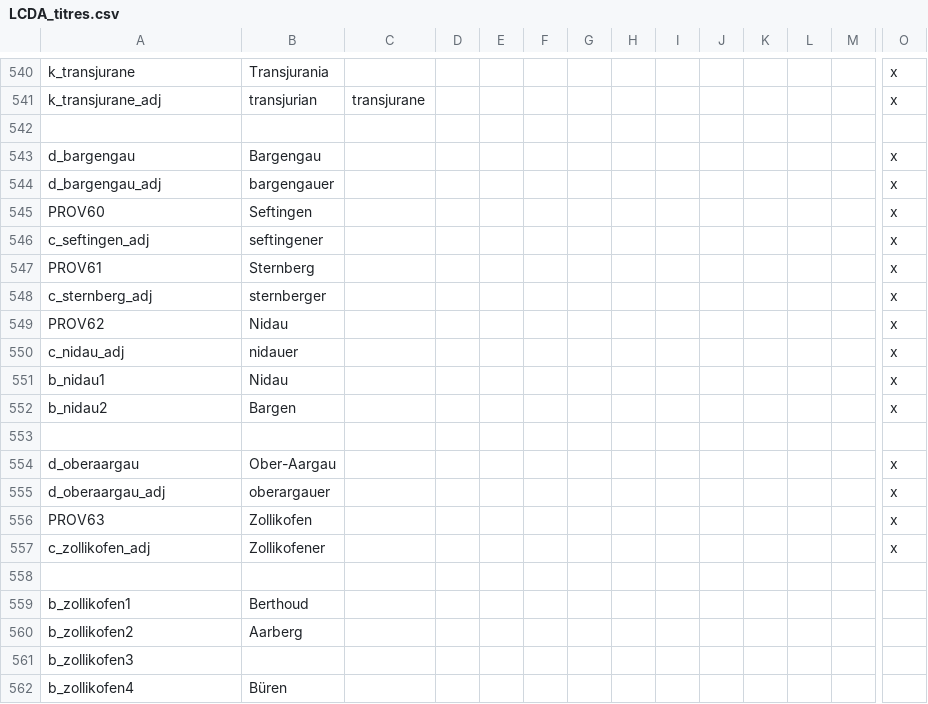
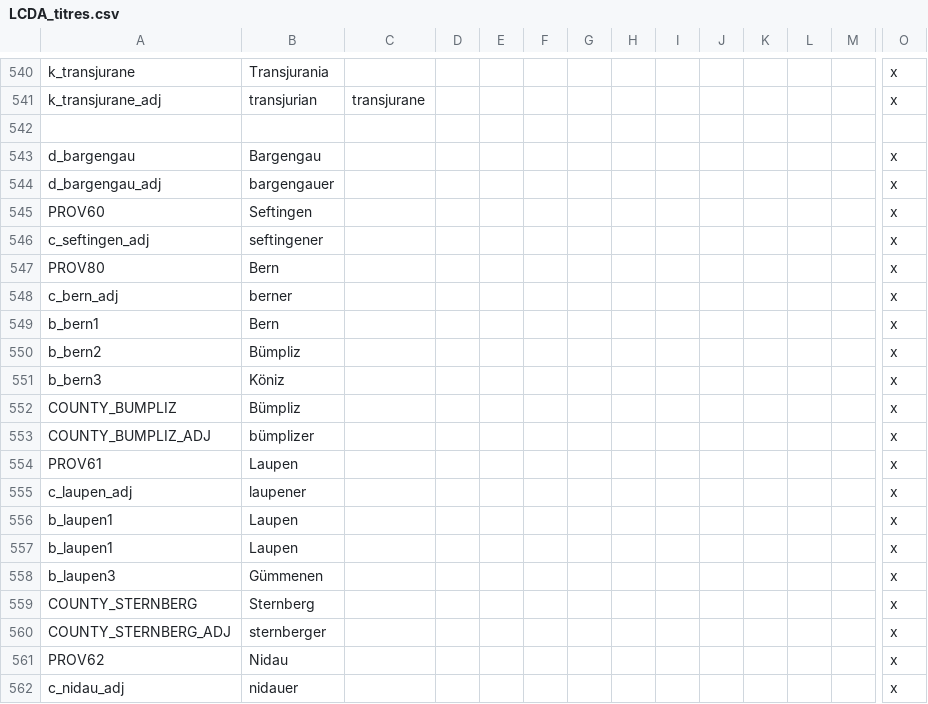
Before and after one commit to ArkoG/LCDA, a CSV file: LCDA/localisation/LCDA_titres.csv, drawn as a sheet; only a part is shown, gaps mark what is left out; the shorter side is filled out with more unchanged rows; addresses are those after the commit; rows hold the shown columns only; the diff names each change by its address in the sheet, - before the commit and + after, or states it on an @@ line.

Commit message:
adds Bern and alternate names/CoA

```diff
--- a/LCDA/localisation/LCDA_titres.csv
+++ b/LCDA/localisation/LCDA_titres.csv
+row 547: PROV80 | Bern |  |  |  |  |  |  |  |  |  |  |  | x
+row 548: c_bern_adj | berner |  |  |  |  |  |  |  |  |  |  |  | x
+row 549: b_bern1 | Bern |  |  |  |  |  |  |  |  |  |  |  | x
+row 550: b_bern2 | Bümpliz |  |  |  |  |  |  |  |  |  |  |  | x
+row 551: b_bern3 | Köniz |  |  |  |  |  |  |  |  |  |  |  | x
+row 552: COUNTY_BUMPLIZ | Bümpliz |  |  |  |  |  |  |  |  |  |  |  | x
+row 553: COUNTY_BUMPLIZ_ADJ | bümplizer |  |  |  |  |  |  |  |  |  |  |  | x
-B554: Sternberg
+B554: Laupen
+row 555: c_laupen_adj | laupener |  |  |  |  |  |  |  |  |  |  |  | x
+row 556: b_laupen1 | Laupen |  |  |  |  |  |  |  |  |  |  |  | x
+row 557: b_laupen1 | Laupen |  |  |  |  |  |  |  |  |  |  |  | x
+row 558: b_laupen3 | Gümmenen |  |  |  |  |  |  |  |  |  |  |  | x
+row 559: COUNTY_STERNBERG | Sternberg |  |  |  |  |  |  |  |  |  |  |  | x
-A560: c_sternberg_adj
+A560: COUNTY_STERNBERG_ADJ
```
Also changed, not shown: LCDA/map/definition.csv, 9 other files.
